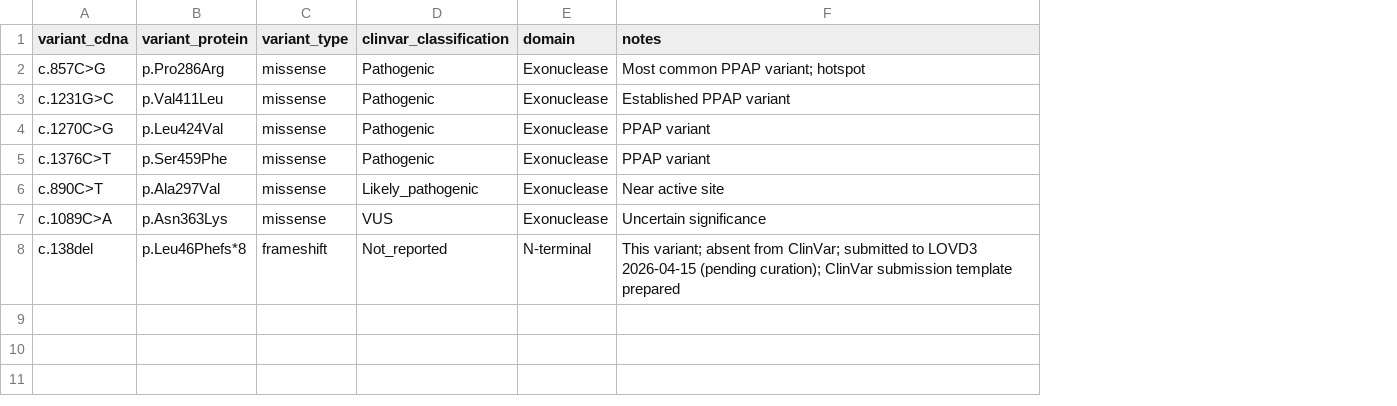
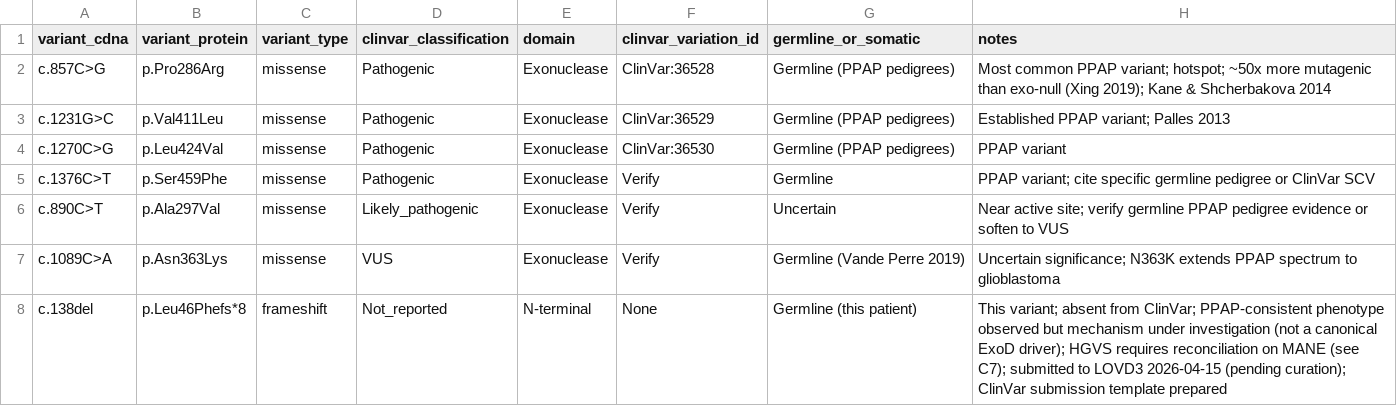
Before and after one commit to Bloomed-Health/POLE-Frameshift, a TSV file: data/POLE_clinvar_variants.tsv, drawn as a sheet; addresses are those after the commit; the diff names each change by its address in the sheet, - before the commit and + after, or states it on an @@ line.

Commit message:
Address scientific review: add Model 7 (annotation artifact), HGVS reconciliation, and hypothesis-explicit framing
Key changes from the data-fidelity and scientific review:

- Add Model 7 (Variant-Call / Annotation Artifact) with falsifiable predictions
  and exclusion criteria. Verified HGVS discrepancy: MANE transcript encodes Glu
  (not Leu) at position 46, confirming the review's B6/H4 concern.

- Add C7 caveat documenting the Leu46/Glu46 HGVS-vs-MANE discrepancy and its
  implications for all downstream models.

- Promote MANE re-derivation + RT-PCR to Priority 1 in the research timeline
  (cheap, foundational, prerequisite for interpreting all other models).

- Add cross-cutting discriminator (TMB + mutational signature as master key)
  to mechanistic_models.md with three partition outcomes.

- Harmonize PPAP language: "producing a PPAP phenotype" -> "associated with a
  PPAP-consistent phenotype"; distinguish "pathogenic" from "pathogenic via the
  PPAP mechanism."

- Update P286R mechanism description with Xing et al. 2019 (arginine sterically
  impedes DNA access to exo site; ~50x more mutagenic than exo-null).

- Expand variant TSV with clinvar_variation_id and germline_or_somatic columns.

- Add 7 references: Xing 2019, Baranovskiy 2022, Ter Beek 2019, Jain 2014,
  Zhang & Maquat 1997, Vallverdu-Prats 2022, Fischbach & Walsh 2024.

- Pin transcript to MANE Select versions (ENST00000320574.6 / NM_006231.4).

- Update model count from 7 to 8 across all files; regenerate data checksums.

```diff
--- a/data/POLE_clinvar_variants.tsv
+++ b/data/POLE_clinvar_variants.tsv
+column F (clinvar_variation_id), rows 2-8: ClinVar:36528 | ClinVar:36529 | ClinVar:36530 | Verify | Verify | Verify | None
+column G (germline_or_somatic), rows 2-8: Germline (PPAP pedigrees) | Germline (PPAP pedigrees) | Germline (PPAP pedigrees) | Germline | Uncertain | Germline (Vande Perre 2019) | Germline (this patient)
-H2 (notes): …PPAP variant; hotspot
+H2 (notes): …PPAP variant; hotspot; ~50x more mutagenic than exo-null (Xing 2019); Kane & Shcherbakova 2014
-H3 (notes): Established PPAP variant
+H3 (notes): Established PPAP variant; Palles 2013
-H5 (notes): PPAP variant
+H5 (notes): PPAP variant; cite specific germline pedigree or ClinVar SCV
-H6 (notes): Near active site
+H6 (notes): Near active site; verify germline PPAP pedigree evidence or soften to VUS
-H7 (notes): Uncertain significance
+H7 (notes): Uncertain significance; N363K extends PPAP spectrum to glioblastoma
-H8 (notes): …from ClinVar; submitted to…
+H8 (notes): …from ClinVar; PPAP-consistent phenotype observed but mechanism under investigation (not a canonical ExoD driver); HGVS requires reconciliation on MANE (see C7); submitted to…
```
Also changed, not shown: 13 other files.
